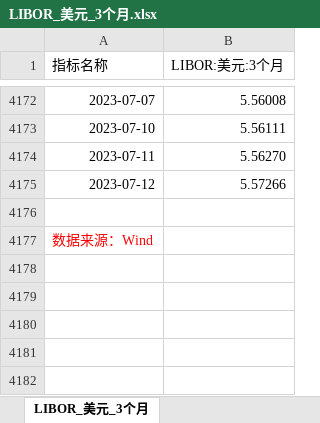
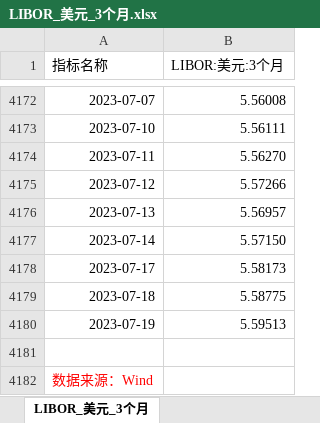
Before and after one commit to SiruoTu/RMB-index2, an Excel workbook: data_xlsx/LIBOR_美元_3个月.xlsx, sheet LIBOR_美元_3个月, drawn as a sheet; only a part is shown, gaps mark what is left out; values as stored, in another font and other column widths than the file's, no borders; the diff names each change by its address in the sheet, - before the commit and + after, or states it on an @@ line.

```diff
--- a/data_xlsx/LIBOR_美元_3个月.xlsx (sheet LIBOR_美元_3个月)
+++ b/data_xlsx/LIBOR_美元_3个月.xlsx (sheet LIBOR_美元_3个月)
+row 4176: 2023-07-13 | 5.56957
+row 4177: 2023-07-14 | 5.57150
+row 4178: 2023-07-17 | 5.58173
+row 4179: 2023-07-18 | 5.58775
+row 4180: 2023-07-19 | 5.59513
```
Also changed, not shown: data_xlsx/即期汇率_美元兑人民币.xlsx, data_xlsx/沪深300指数.xlsx, 23 other files.
